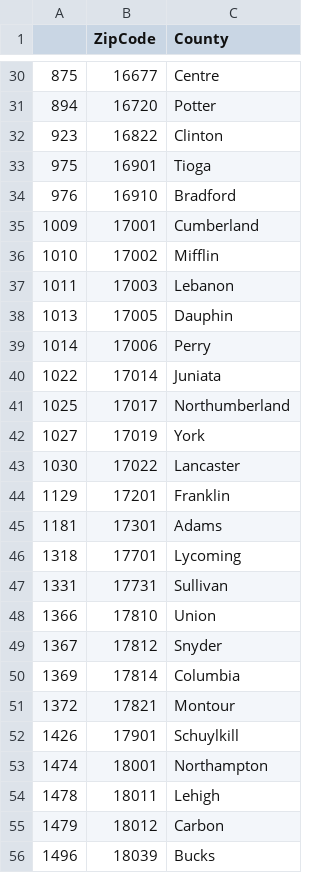
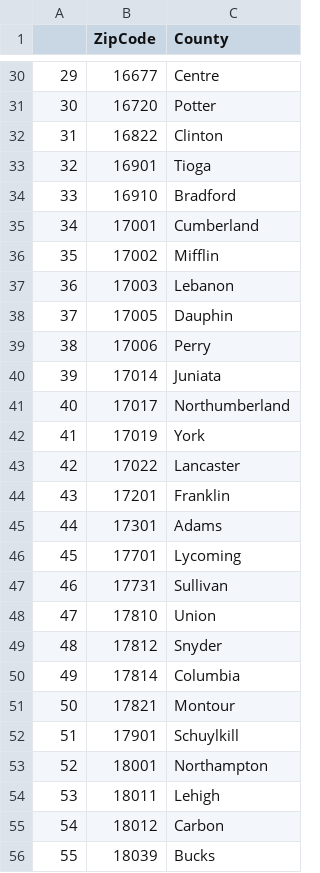
Before and after one commit to RebeccaXXX/DOM-and-Gerry, a CSV file: County_Zip.csv, drawn as a sheet; only a part is shown, gaps mark what is left out; the diff covers the shown part only.

```diff
--- a/County_Zip.csv
+++ b/County_Zip.csv
@@ -30,27 +30,27 @@
-875,16677,Centre
-894,16720,Potter
-923,16822,Clinton
-975,16901,Tioga
-976,16910,Bradford
-1009,17001,Cumberland
-1010,17002,Mifflin
-1011,17003,Lebanon
-1013,17005,Dauphin
-1014,17006,Perry
-1022,17014,Juniata
-1025,17017,Northumberland
-1027,17019,York
-1030,17022,Lancaster
-1129,17201,Franklin
-1181,17301,Adams
-1318,17701,Lycoming
-1331,17731,Sullivan
-1366,17810,Union
-1367,17812,Snyder
-1369,17814,Columbia
-1372,17821,Montour
-1426,17901,Schuylkill
-1474,18001,Northampton
-1478,18011,Lehigh
-1479,18012,Carbon
-1496,18039,Bucks
+29,16677,Centre
+30,16720,Potter
+31,16822,Clinton
+32,16901,Tioga
+33,16910,Bradford
+34,17001,Cumberland
+35,17002,Mifflin
+36,17003,Lebanon
+37,17005,Dauphin
+38,17006,Perry
+39,17014,Juniata
+40,17017,Northumberland
+41,17019,York
+42,17022,Lancaster
+43,17201,Franklin
+44,17301,Adams
+45,17701,Lycoming
+46,17731,Sullivan
+47,17810,Union
+48,17812,Snyder
+49,17814,Columbia
+50,17821,Montour
+51,17901,Schuylkill
+52,18001,Northampton
+53,18011,Lehigh
+54,18012,Carbon
+55,18039,Bucks
```
Also changed, not shown: 39 edited cells elsewhere in this file, 2 other files.
